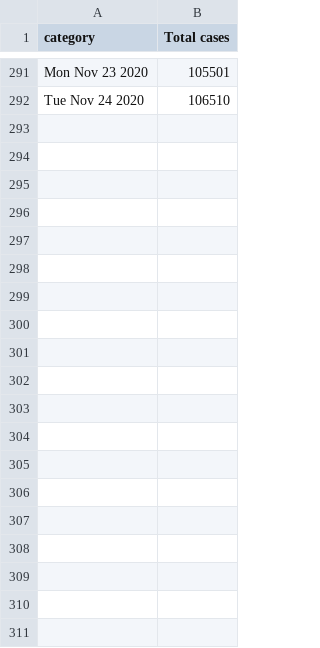
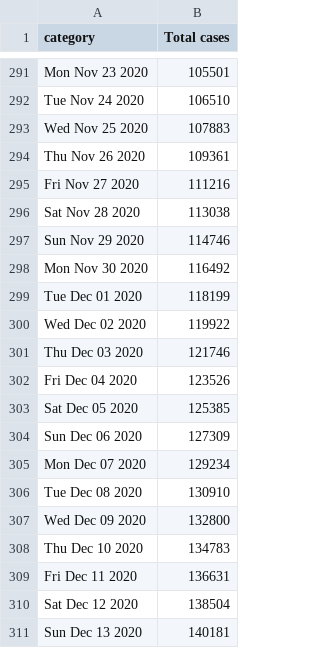
Before and after one commit to kikeacosta/covid_canada, a CSV file: Data/c_on.csv, drawn as a sheet; only a part is shown, gaps mark what is left out; the diff names each change by its address in the sheet, - before the commit and + after, or states it on an @@ line.

```diff
--- a/Data/c_on.csv
+++ b/Data/c_on.csv
+row 293: Wed Nov 25 2020 | 107883
+row 294: Thu Nov 26 2020 | 109361
+row 295: Fri Nov 27 2020 | 111216
+row 296: Sat Nov 28 2020 | 113038
+row 297: Sun Nov 29 2020 | 114746
+row 298: Mon Nov 30 2020 | 116492
+row 299: Tue Dec 01 2020 | 118199
+row 300: Wed Dec 02 2020 | 119922
+row 301: Thu Dec 03 2020 | 121746
+row 302: Fri Dec 04 2020 | 123526
+row 303: Sat Dec 05 2020 | 125385
+row 304: Sun Dec 06 2020 | 127309
+row 305: Mon Dec 07 2020 | 129234
+row 306: Tue Dec 08 2020 | 130910
+row 307: Wed Dec 09 2020 | 132800
+row 308: Thu Dec 10 2020 | 134783
+row 309: Fri Dec 11 2020 | 136631
+row 310: Sat Dec 12 2020 | 138504
+row 311: Sun Dec 13 2020 | 140181
```
Also changed, not shown: Data/c_qc.csv, Data/d_on.csv, 21 other files.
